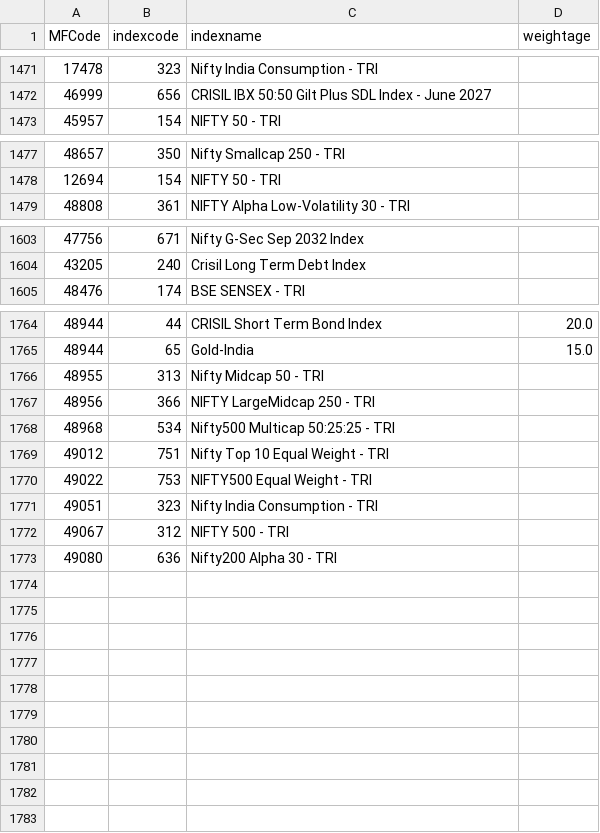
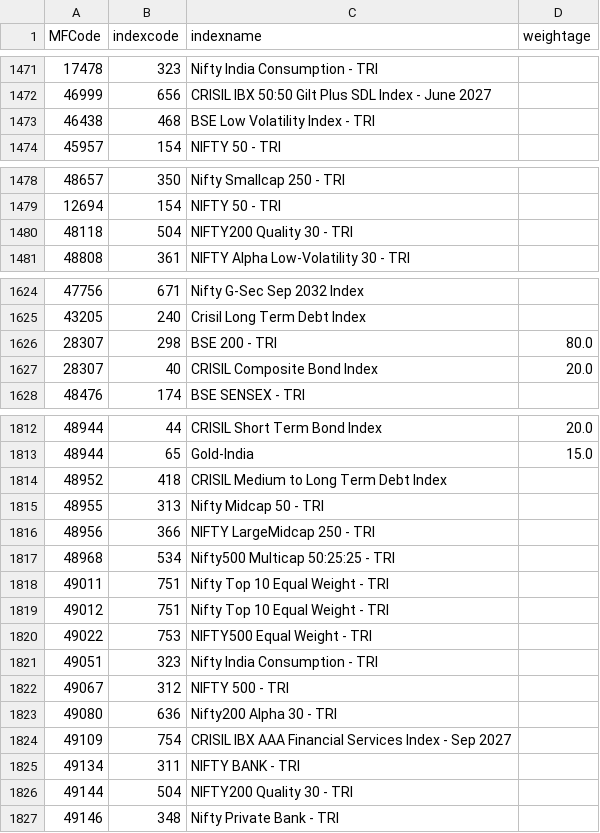
Before and after one commit to nikunjbaheti/MF_Holdinfs-gs, a CSV file: Benchmarks.csv, drawn as a sheet; only a part is shown, gaps mark what is left out; the diff covers the shown part only.

```diff
--- a/Benchmarks.csv
+++ b/Benchmarks.csv
@@ -1472,2 +1472,3 @@ MFCode,indexcode,indexname,weightage
 46999,656,CRISIL IBX 50:50 Gilt Plus SDL Index - June 2027,
+46438,468,BSE Low Volatility Index - TRI,
 45957,154,NIFTY 50 - TRI,
@@ -1478,2 +1479,3 @@ MFCode,indexcode,indexname,weightage
 12694,154,NIFTY 50 - TRI,
+48118,504,NIFTY200 Quality 30 - TRI,
 48808,361,NIFTY Alpha Low-Volatility 30 - TRI,
@@ -1604,2 +1625,4 @@ MFCode,indexcode,indexname,weightage
 43205,240,Crisil Long Term Debt Index,
+28307,298,BSE 200 - TRI,80.0
+28307,40,CRISIL Composite Bond Index,20.0
 48476,174,BSE SENSEX - TRI,
@@ -1765,2 +1813,3 @@ MFCode,indexcode,indexname,weightage
 48944,65,Gold-India,15.0
+48952,418,CRISIL Medium to Long Term Debt Index,
 48955,313,Nifty Midcap 50 - TRI,
@@ -1768,2 +1817,3 @@ MFCode,indexcode,indexname,weightage
 48968,534,Nifty500 Multicap 50:25:25 - TRI,
+49011,751,Nifty Top 10 Equal Weight - TRI,
 49012,751,Nifty Top 10 Equal Weight - TRI,
@@ -1773 +1823,5 @@ MFCode,indexcode,indexname,weightage
 49080,636,Nifty200 Alpha 30 - TRI,
+49109,754,CRISIL IBX AAA Financial Services Index - Sep 2027,
+49134,311,NIFTY BANK - TRI,
+49144,504,NIFTY200 Quality 30 - TRI,
+49146,348,Nifty Private Bank - TRI,
```
Also changed, not shown: 44 added rows elsewhere in this file, MFCodes.csv, 5 other files.
